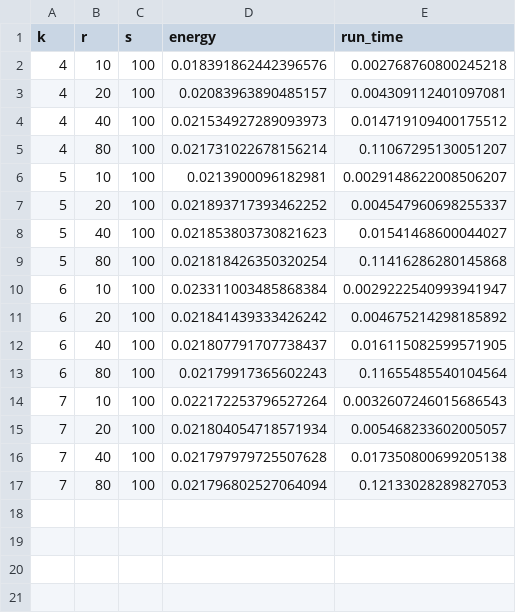
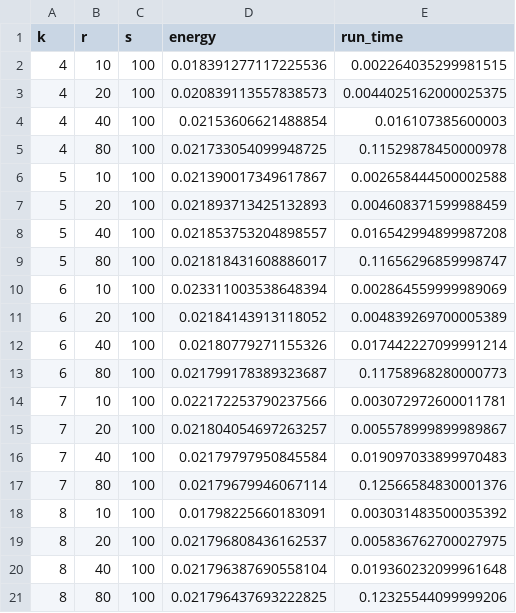
Before and after one commit to schaffer9/ho-stray-field, a CSV file: examples/energy_vortex.csv, drawn as a sheet.

```diff
--- a/examples/energy_vortex.csv
+++ b/examples/energy_vortex.csv
@@ -1,17 +1,21 @@
 k,r,s,energy,run_time
-4,10,100,0.018391862442396576,0.002768760800245218
-4,20,100,0.02083963890485157,0.004309112401097081
-4,40,100,0.021534927289093973,0.014719109400175512
-4,80,100,0.021731022678156214,0.11067295130051207
-5,10,100,0.0213900096182981,0.0029148622008506207
-5,20,100,0.021893717393462252,0.004547960698255337
-5,40,100,0.021853803730821623,0.01541468600044027
-5,80,100,0.021818426350320254,0.11416286280145868
-6,10,100,0.023311003485868384,0.0029222540993941947
-6,20,100,0.021841439333426242,0.004675214298185892
-6,40,100,0.021807791707738437,0.016115082599571905
-6,80,100,0.02179917365602243,0.11655485540104564
-7,10,100,0.022172253796527264,0.0032607246015686543
-7,20,100,0.021804054718571934,0.005468233602005057
-7,40,100,0.021797979725507628,0.017350800699205138
-7,80,100,0.021796802527064094,0.12133028289827053
+4,10,100,0.018391277117225536,0.002264035299981515
+4,20,100,0.020839113557838573,0.0044025162000025375
+4,40,100,0.02153606621488854,0.016107385600003
+4,80,100,0.021733054099948725,0.11529878450000978
+5,10,100,0.021390017349617867,0.002658444500002588
+5,20,100,0.021893713425132893,0.004608371599988459
+5,40,100,0.021853753204898557,0.016542994899987208
+5,80,100,0.021818431608886017,0.11656296859998747
+6,10,100,0.023311003538648394,0.002864559999989069
+6,20,100,0.02184143913118052,0.004839269700005389
+6,40,100,0.02180779271155326,0.017442227099991214
+6,80,100,0.021799178389323687,0.11758968280000773
+7,10,100,0.022172253790237566,0.003072972600011781
+7,20,100,0.021804054697263257,0.005578999899989867
+7,40,100,0.02179797950845584,0.019097033899970483
+7,80,100,0.02179679946067114,0.12566584830001376
+8,10,100,0.01798225660183091,0.003031483500035392
+8,20,100,0.021796808436162537,0.005836762700027975
+8,40,100,0.021796387690558104,0.019360232099961648
+8,80,100,0.021796437693222825,0.12325544099999206
```
Also changed, not shown: examples/energy_flower.csv, 1 other file.
